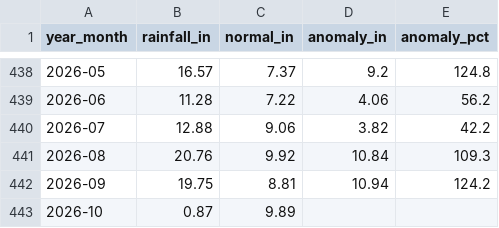
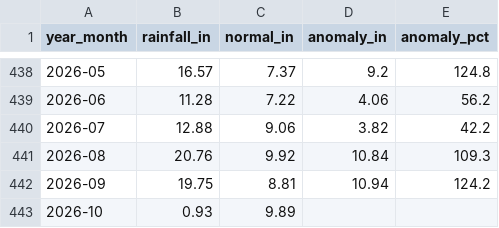
Before and after one commit to cherryleh/panaewa, a CSV file: rainfall_monthly_1990_present.csv, drawn as a sheet; only a part is shown, gaps mark what is left out.

```diff
--- a/rainfall_monthly_1990_present.csv
+++ b/rainfall_monthly_1990_present.csv
@@ -442,2 +442,2 @@ year_month,rainfall_in,normal_in,anomaly_in,anomaly_pct
 2026-09,19.75,8.81,10.94,124.2
-2026-10,0.87,9.89,,
+2026-10,0.93,9.89,,
```
Also changed, not shown: rainfall_daily_1990_present.csv, 6 other files.
